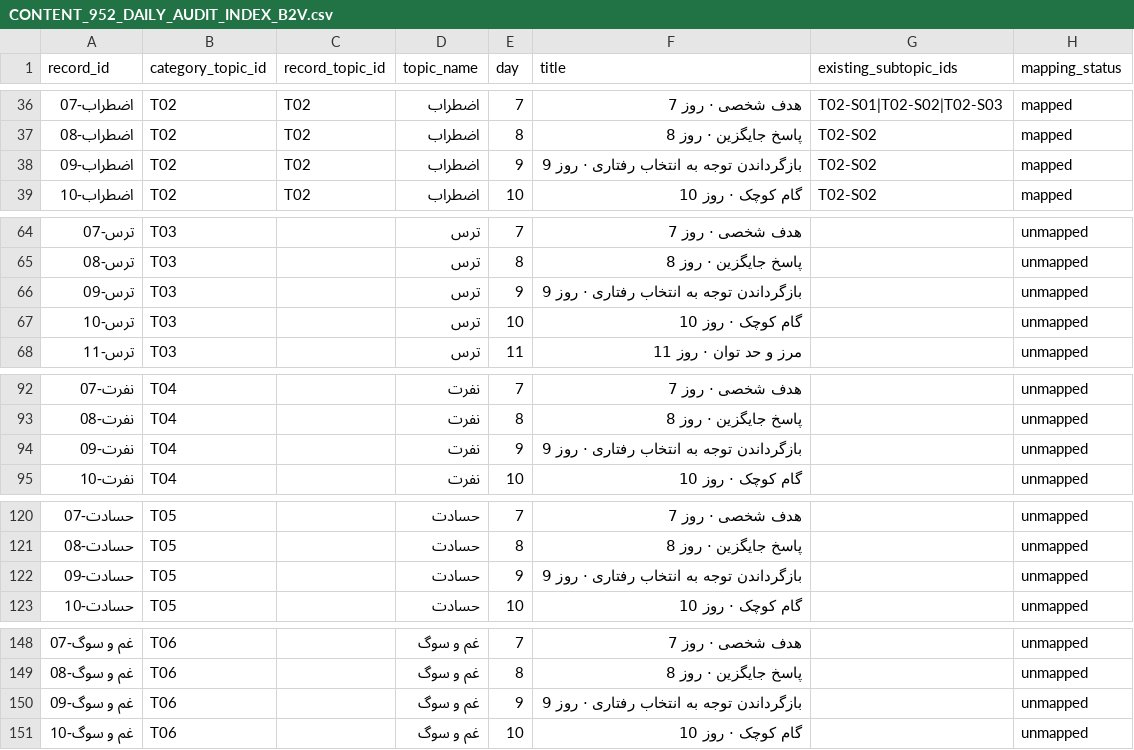
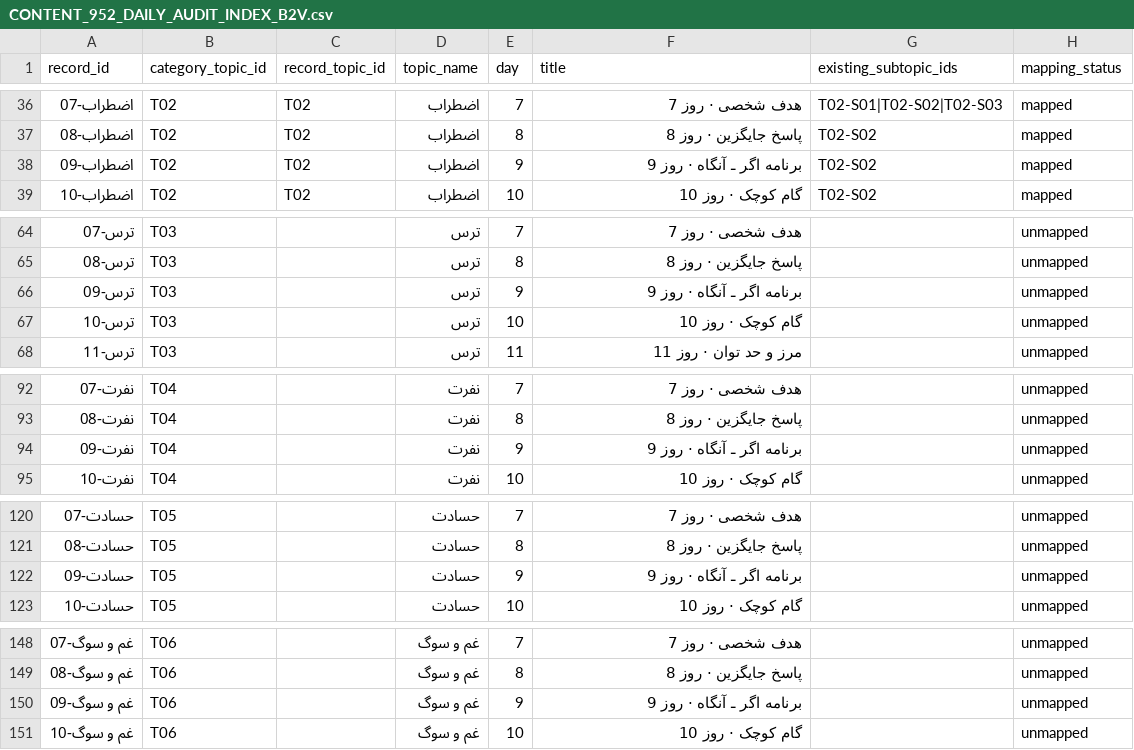
Before and after one commit to H3269/Maseer28-V1, a CSV file: docs/CONTENT_952_DAILY_AUDIT_INDEX_B2V.csv, drawn as a sheet; only a part is shown, gaps mark what is left out; the diff covers the shown part only; the diff names each change by its address in the sheet, - before the commit and + after, or states it on an @@ line.

Commit message:
docs(t01): limit day 9 title sync to anger rows only

```diff
--- a/docs/CONTENT_952_DAILY_AUDIT_INDEX_B2V.csv
+++ b/docs/CONTENT_952_DAILY_AUDIT_INDEX_B2V.csv
-F38 (title): بازگرداندن توجه به انتخاب رفتاری · روز 9
+F38 (title): برنامه اگر ـ آنگاه · روز 9
-F66 (title): بازگرداندن توجه به انتخاب رفتاری · روز 9
+F66 (title): برنامه اگر ـ آنگاه · روز 9
-F94 (title): بازگرداندن توجه به انتخاب رفتاری · روز 9
+F94 (title): برنامه اگر ـ آنگاه · روز 9
-F122 (title): بازگرداندن توجه به انتخاب رفتاری · روز 9
+F122 (title): برنامه اگر ـ آنگاه · روز 9
-F150 (title): بازگرداندن توجه به انتخاب رفتاری · روز 9
+F150 (title): برنامه اگر ـ آنگاه · روز 9
```
Also changed, not shown: 28 edited cells elsewhere in this file.
